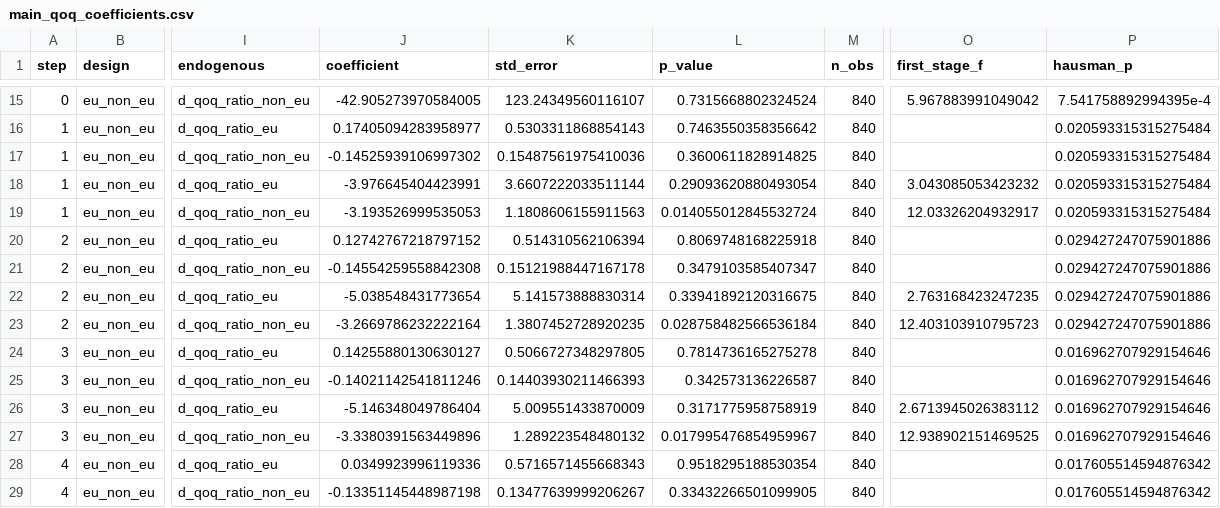
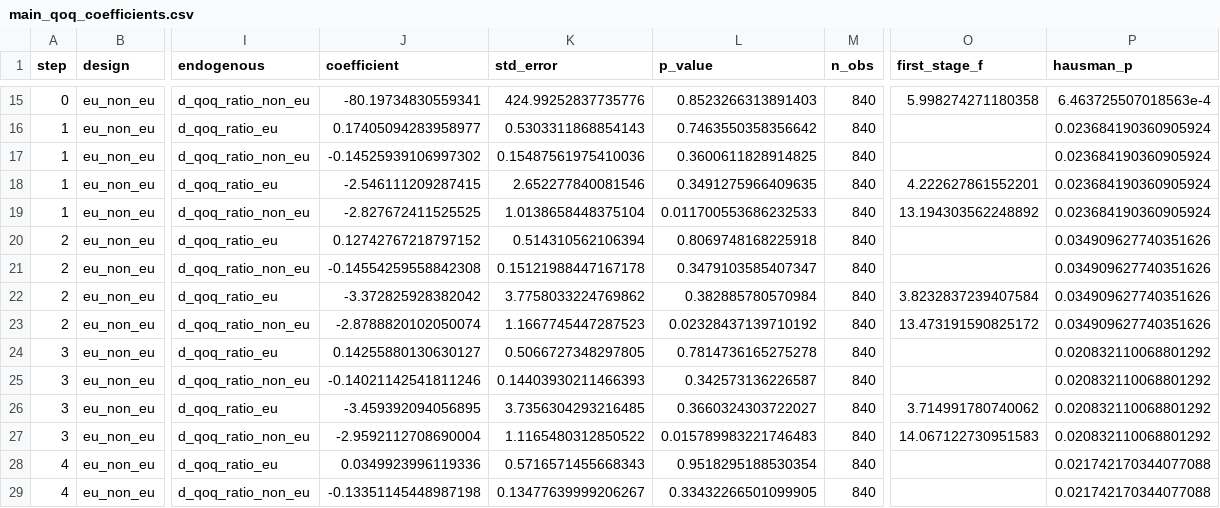
Before and after one commit to jeslyztaz/brexit-study, a CSV file: outputs/main_qoq_coefficients.csv, drawn as a sheet; only a part is shown, gaps mark what is left out; the diff covers the shown part only; the diff names each change by its address in the sheet, - before the commit and + after, or states it on an @@ line.

```diff
--- a/outputs/main_qoq_coefficients.csv
+++ b/outputs/main_qoq_coefficients.csv
-J15 (coefficient): -42.905273970584005
+J15 (coefficient): -80.19734830559341
-K15 (std_error): 123.24349560116107
+K15 (std_error): 424.99252837735776
-L15 (p_value): 0.7315668802324524
+L15 (p_value): 0.8523266313891403
-O15 (first_stage_f): 5.967883991049042
+O15 (first_stage_f): 5.998274271180358
-P15 (hausman_p): 7.541758892994395e-4
+P15 (hausman_p): 6.463725507018563e-4
-P16:P19 (hausman_p): 0.020593315315275484
+P16:P19 (hausman_p): 0.023684190360905924
-J18 (coefficient): -3.976645404423991
+J18 (coefficient): -2.546111209287415
-K18 (std_error): 3.6607222033511144
+K18 (std_error): 2.652277840081546
-L18 (p_value): 0.29093620880493054
+L18 (p_value): 0.3491275966409635
-O18 (first_stage_f): 3.043085053423232
+O18 (first_stage_f): 4.222627861552201
-J19 (coefficient): -3.193526999535053
+J19 (coefficient): -2.827672411525525
-K19 (std_error): 1.1808606155911563
+K19 (std_error): 1.0138658448375104
-L19 (p_value): 0.014055012845532724
+L19 (p_value): 0.011700553686232533
-O19 (first_stage_f): 12.03326204932917
+O19 (first_stage_f): 13.194303562248892
-P20:P23 (hausman_p): 0.029427247075901886
+P20:P23 (hausman_p): 0.034909627740351626
-J22 (coefficient): -5.038548431773654
+J22 (coefficient): -3.372825928382042
-K22 (std_error): 5.141573888830314
+K22 (std_error): 3.7758033224769862
-L22 (p_value): 0.33941892120316675
+L22 (p_value): 0.382885780570984
-O22 (first_stage_f): 2.763168423247235
+O22 (first_stage_f): 3.8232837239407584
-J23 (coefficient): -3.2669786232222164
+J23 (coefficient): -2.8788820102050074
-K23 (std_error): 1.3807452728920235
+K23 (std_error): 1.1667745447287523
-L23 (p_value): 0.028758482566536184
+L23 (p_value): 0.02328437139710192
-O23 (first_stage_f): 12.403103910795723
+O23 (first_stage_f): 13.473191590825172
-P24:P27 (hausman_p): 0.016962707929154646
+P24:P27 (hausman_p): 0.020832110068801292
-J26 (coefficient): -5.146348049786404
+J26 (coefficient): -3.459392094056895
-K26 (std_error): 5.009551433870009
+K26 (std_error): 3.7356304293216485
-L26 (p_value): 0.3171775958758919
+L26 (p_value): 0.3660324303722027
-O26 (first_stage_f): 2.6713945026383112
+O26 (first_stage_f): 3.714991780740062
-J27 (coefficient): -3.3380391563449896
+J27 (coefficient): -2.9592112708690004
-K27 (std_error): 1.289223548480132
+K27 (std_error): 1.1165480312850522
-L27 (p_value): 0.017995476854959967
+L27 (p_value): 0.015789983221746483
-O27 (first_stage_f): 12.938902151469525
+O27 (first_stage_f): 14.067122730951583
-P28:P29 (hausman_p): 0.017605514594876342
+P28:P29 (hausman_p): 0.021742170344077088
```
Also changed, not shown: 47 edited cells elsewhere in this file, 15 other files.
